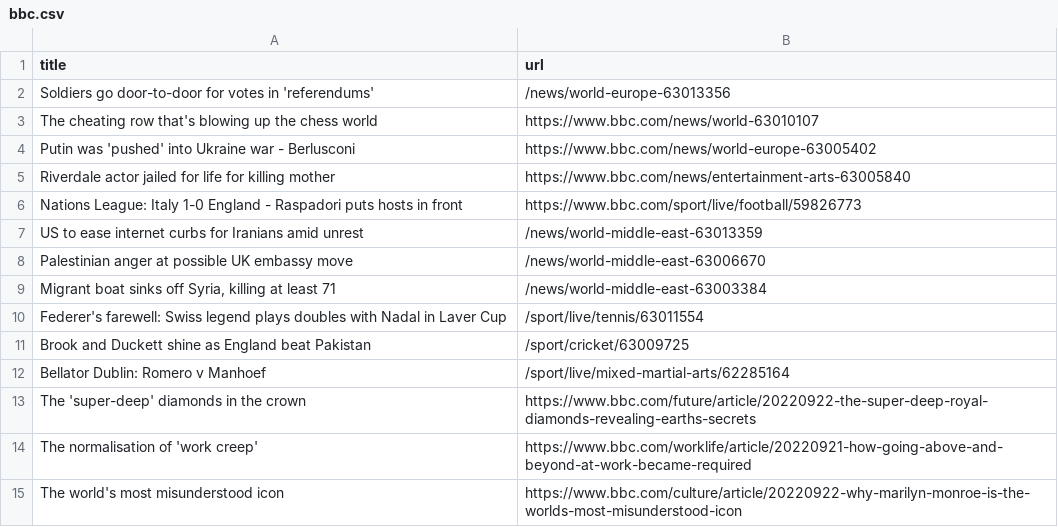
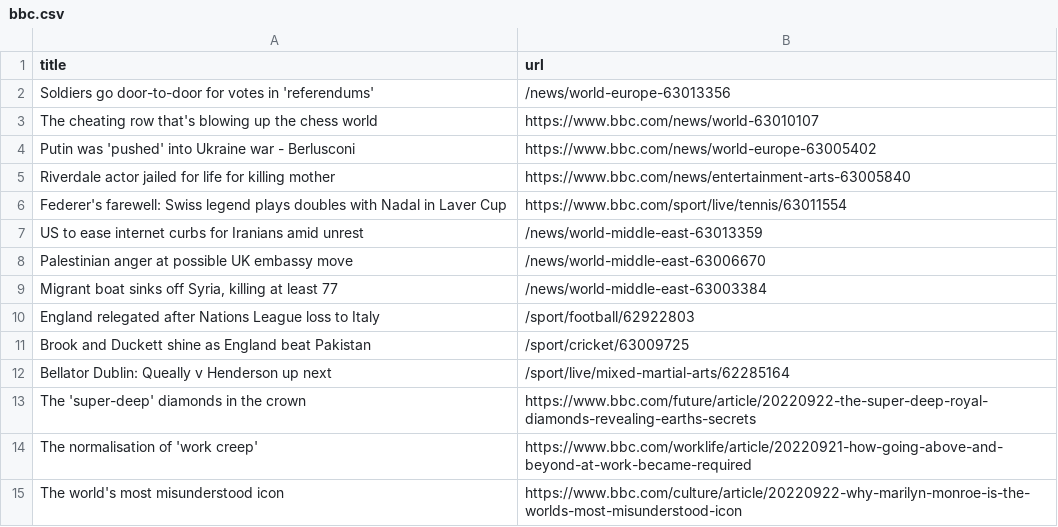
Before and after one commit to amanda-chn/automatic-scraper-bbc, a CSV file: bbc.csv, drawn as a sheet; only a part is shown.

```diff
--- a/bbc.csv
+++ b/bbc.csv
@@ -5,9 +5,9 @@ Putin was 'pushed' into Ukraine war - Berlusconi,https://www.bbc.com/news/world-
 Riverdale actor jailed for life for killing mother,https://www.bbc.com/news/entertainment-arts-63005840
-Nations League: Italy 1-0 England - Raspadori puts hosts in front,https://www.bbc.com/sport/live/football/59826773
+Federer's farewell: Swiss legend plays doubles with Nadal in Laver Cup,https://www.bbc.com/sport/live/tennis/63011554
 US to ease internet curbs for Iranians amid unrest,/news/world-middle-east-63013359
 Palestinian anger at possible UK embassy move,/news/world-middle-east-63006670
-"Migrant boat sinks off Syria, killing at least 71",/news/world-middle-east-63003384
-Federer's farewell: Swiss legend plays doubles with Nadal in Laver Cup,/sport/live/tennis/63011554
+"Migrant boat sinks off Syria, killing at least 77",/news/world-middle-east-63003384
+England relegated after Nations League loss to Italy,/sport/football/62922803
 Brook and Duckett shine as England beat Pakistan,/sport/cricket/63009725
-Bellator Dublin: Romero v Manhoef,/sport/live/mixed-martial-arts/62285164
+Bellator Dublin: Queally v Henderson up next,/sport/live/mixed-martial-arts/62285164
 The 'super-deep' diamonds in the crown,https://www.bbc.com/future/article/20220922-the-super-deep-royal-diamonds-revealing-earths-secrets
```
